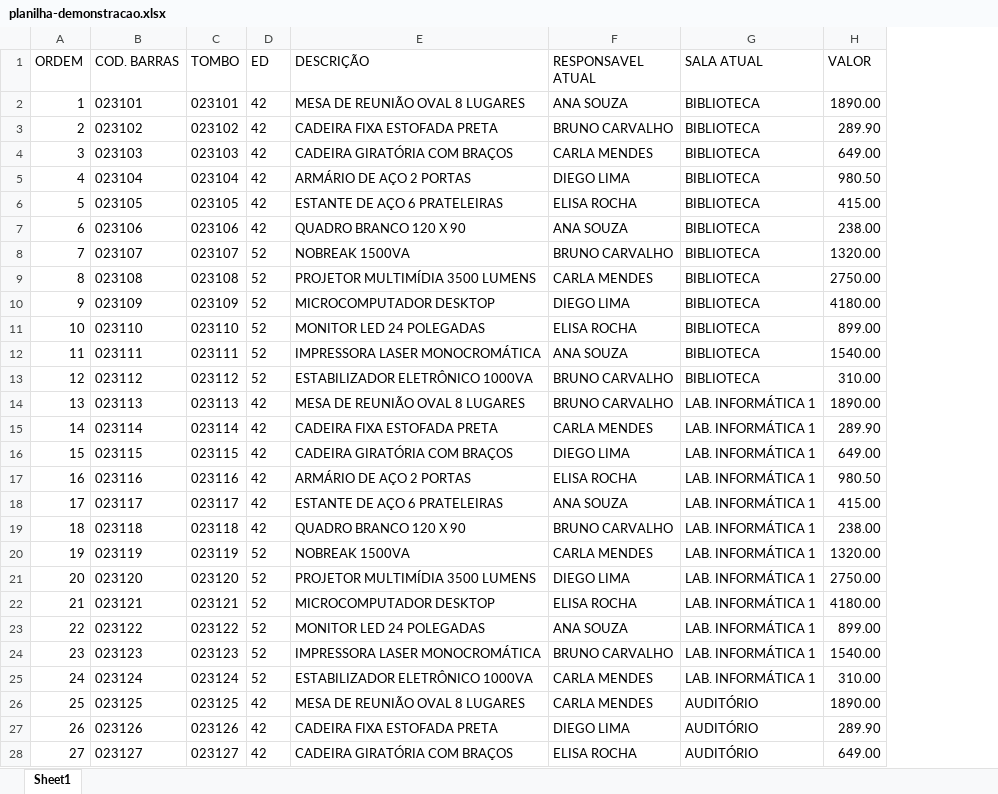
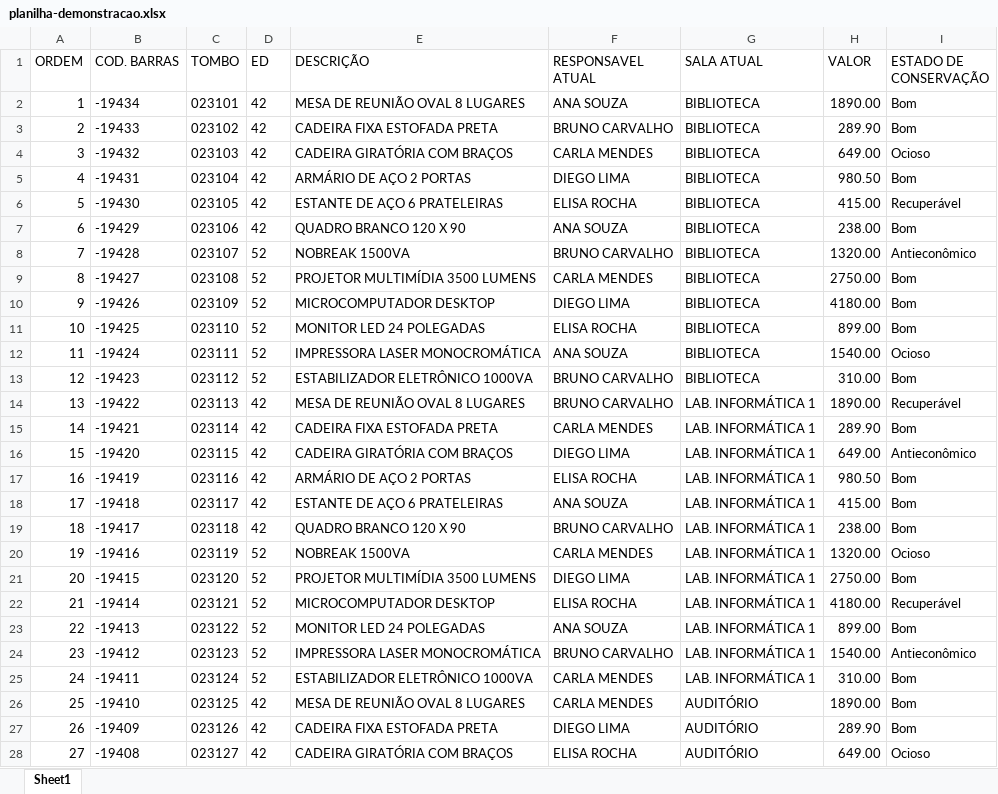
Before and after one commit to guilhermefeitosa66/slap-mobile, an Excel workbook: docs/loja/planilha-demonstracao.xlsx, sheet Sheet1, drawn as a sheet; only a part is shown; values as stored, in another font and other column widths than the file's, no borders; charts and pictures not drawn; the diff covers the shown part only; the diff names each change by its address in the sheet, - before the commit and + after, or states it on an @@ line.

Commit message:
Adequa ao SUAP: número com sinal, leitura ambígua e estado de conservação (#76)
No SUAP, número (código de barras) e tombo são inteiros únicos, com sinal,
ligados por tombo = numero + 42535 (patrimonio/models.py,
_create_inventario_on_save_ifpi). A plaqueta antiga 23254 é o bem -19281;
o bem 19281 é outro, de tombo 61816. A chave de busca tirava o sinal, e a
leitura de um registrava o outro.

- Chave de busca com sinal. O esquema v6 recalcula as chaves gravadas, e a
  restauração de cópia também, para que uma cópia antiga não as traga sem
  sinal. Na busca da lista, que é só consulta, 19281 ainda mostra os dois.
- Leitura ambígua: o mesmo número pode ser o número de um bem e o tombo de
  outro (plaqueta antiga 23254 e bem novo 23254). Nada é gravado; na
  digitação a pessoa escolhe o bem, pela câmera a leitura fica marcada.
- Importação: linha sem tombo recebe numero + 42535; tombo fora da regra é
  apontado na prévia.
- Teclado da digitação com sinal: o numérico simples não tem o "-".

Estado de conservação no vocabulário do SUAP (bom, ocioso, recuperavel,
antieconomico, irreversivel). "Regular" e "ruim" não existem lá e teriam de
ser traduzidos à mão. Com o mesmo vocabulário, a coluna ESTADO DE
CONSERVAÇÃO da planilha vira origem comparável: a configuração das leituras
passa a "Manter o do SUAP" por padrão, e estado diferente do SUAP é
divergência. Antieconômico e irreversível pedem atenção. "Regular" e "ruim"
continuam legíveis, marcados como antigos, sem poder ser escolhidos.
Situação de uso fica como estava.

O protocolo sobe para 3: um aparelho na versão anterior gravaria o
vocabulário antigo.

Relatórios: "Ordem" tinha ficado no cabeçalho de três relatórios depois de
sair das linhas, e cada valor caía na coluna ao lado. Sai do cabeçalho;
"Código de barras" vira "Número", como no SUAP, e entram as colunas de
estado do SUAP e encontrado.

A planilha de demonstração é regenerada seguindo a regra do SUAP, com a
coluna de estado. Arquitetura e manual descrevem o comportamento novo.

```diff
--- a/docs/loja/planilha-demonstracao.xlsx (sheet Sheet1)
+++ b/docs/loja/planilha-demonstracao.xlsx (sheet Sheet1)
+column I (ESTADO DE CONSERVAÇÃO), rows 2-28: Bom | Bom | Ocioso | Bom | Recuperável | Bom | Antieconômico | Bom | Bom | Bom | Ocioso | Bom | Recuperável | Bom | Antieconômico | Bom | Bom | Bom | Ocioso | Bom | Recuperável | Bom | Antieconômico | Bom | Bom | Bom | Ocioso
-B2 (COD. BARRAS): 023101
+B2 (COD. BARRAS): -19434
-B3 (COD. BARRAS): 023102
+B3 (COD. BARRAS): -19433
-B4 (COD. BARRAS): 023103
+B4 (COD. BARRAS): -19432
-B5 (COD. BARRAS): 023104
+B5 (COD. BARRAS): -19431
-B6 (COD. BARRAS): 023105
+B6 (COD. BARRAS): -19430
-B7 (COD. BARRAS): 023106
+B7 (COD. BARRAS): -19429
-B8 (COD. BARRAS): 023107
+B8 (COD. BARRAS): -19428
-B9 (COD. BARRAS): 023108
+B9 (COD. BARRAS): -19427
-B10 (COD. BARRAS): 023109
+B10 (COD. BARRAS): -19426
-B11 (COD. BARRAS): 023110
+B11 (COD. BARRAS): -19425
-B12 (COD. BARRAS): 023111
+B12 (COD. BARRAS): -19424
-B13 (COD. BARRAS): 023112
+B13 (COD. BARRAS): -19423
-B14 (COD. BARRAS): 023113
+B14 (COD. BARRAS): -19422
-B15 (COD. BARRAS): 023114
+B15 (COD. BARRAS): -19421
-B16 (COD. BARRAS): 023115
+B16 (COD. BARRAS): -19420
-B17 (COD. BARRAS): 023116
+B17 (COD. BARRAS): -19419
-B18 (COD. BARRAS): 023117
+B18 (COD. BARRAS): -19418
-B19 (COD. BARRAS): 023118
+B19 (COD. BARRAS): -19417
-B20 (COD. BARRAS): 023119
+B20 (COD. BARRAS): -19416
-B21 (COD. BARRAS): 023120
+B21 (COD. BARRAS): -19415
-B22 (COD. BARRAS): 023121
+B22 (COD. BARRAS): -19414
-B23 (COD. BARRAS): 023122
+B23 (COD. BARRAS): -19413
-B24 (COD. BARRAS): 023123
+B24 (COD. BARRAS): -19412
-B25 (COD. BARRAS): 023124
+B25 (COD. BARRAS): -19411
-B26 (COD. BARRAS): 023125
+B26 (COD. BARRAS): -19410
-B27 (COD. BARRAS): 023126
+B27 (COD. BARRAS): -19409
-B28 (COD. BARRAS): 023127
+B28 (COD. BARRAS): -19408
```
Also changed, not shown: 33 edited cells elsewhere in this sheet, 38 other files.
